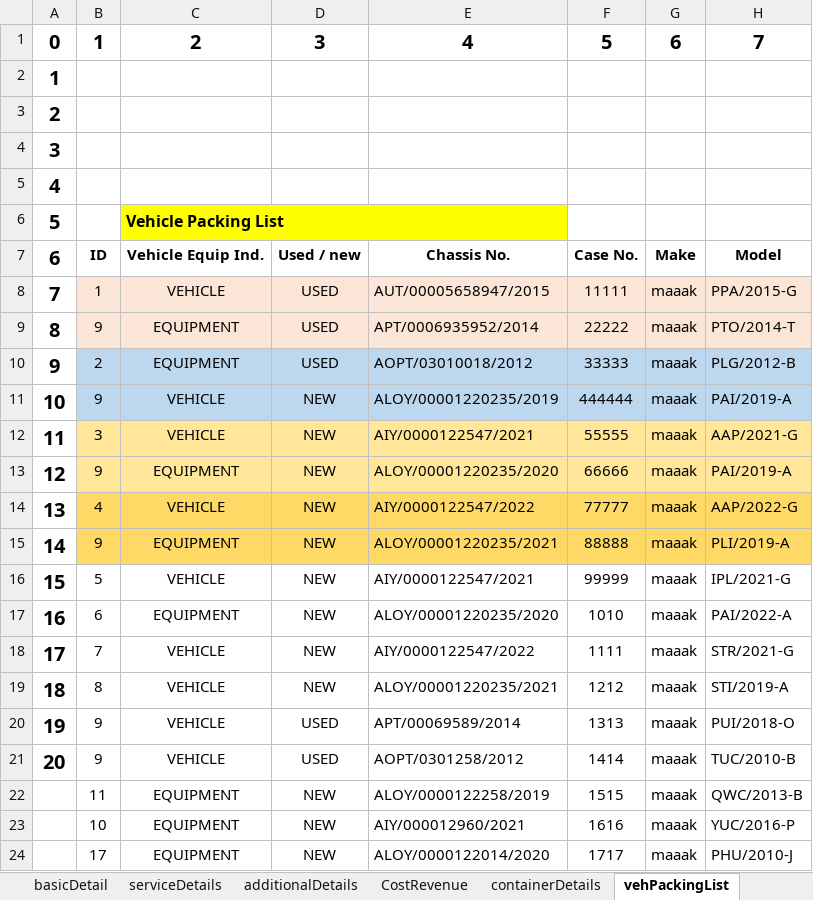
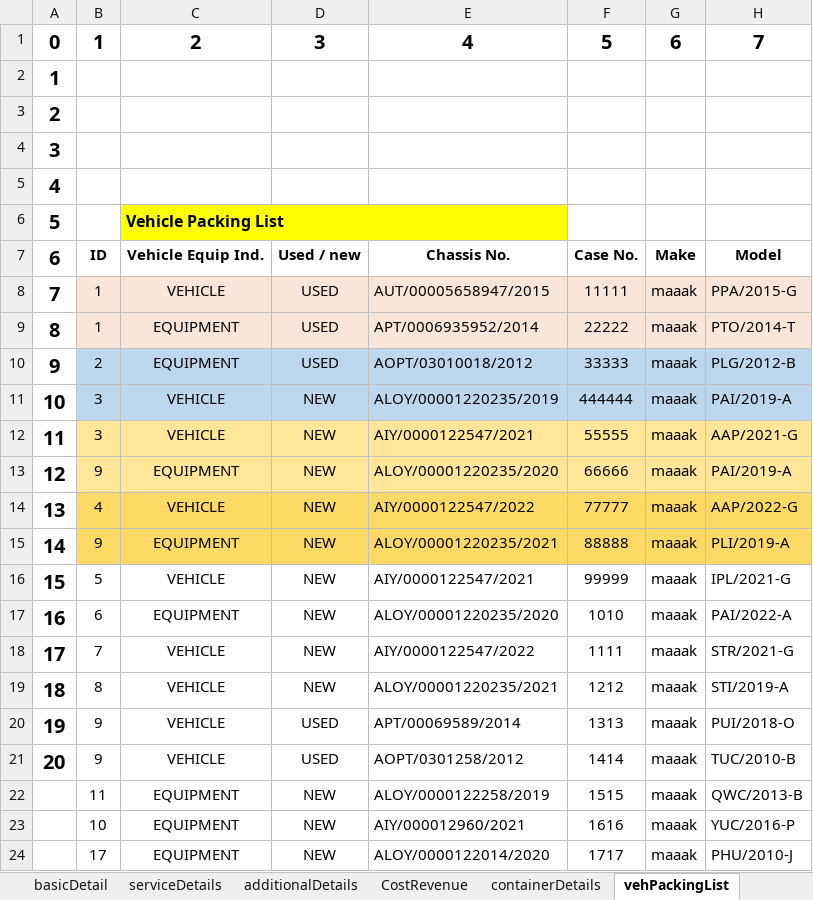
Before and after one commit to LaxmanJBM/Multiple_Booking, an Excel workbook: InputData/BookingData.xlsx, sheet vehPackingList, drawn as a sheet; only a part is shown; values as stored, in another font and other column widths than the file's, no borders; the diff names each change by its address in the sheet, - before the commit and + after, or states it on an @@ line.

```diff
--- a/InputData/BookingData.xlsx (sheet vehPackingList)
+++ b/InputData/BookingData.xlsx (sheet vehPackingList)
-B9: 9
+B9: 1
-B11: 9
+B11: 3
```
Also changed, not shown: sheet basicDetail, sheet containerDetails, sheet CostRevenue, 28 other files.
